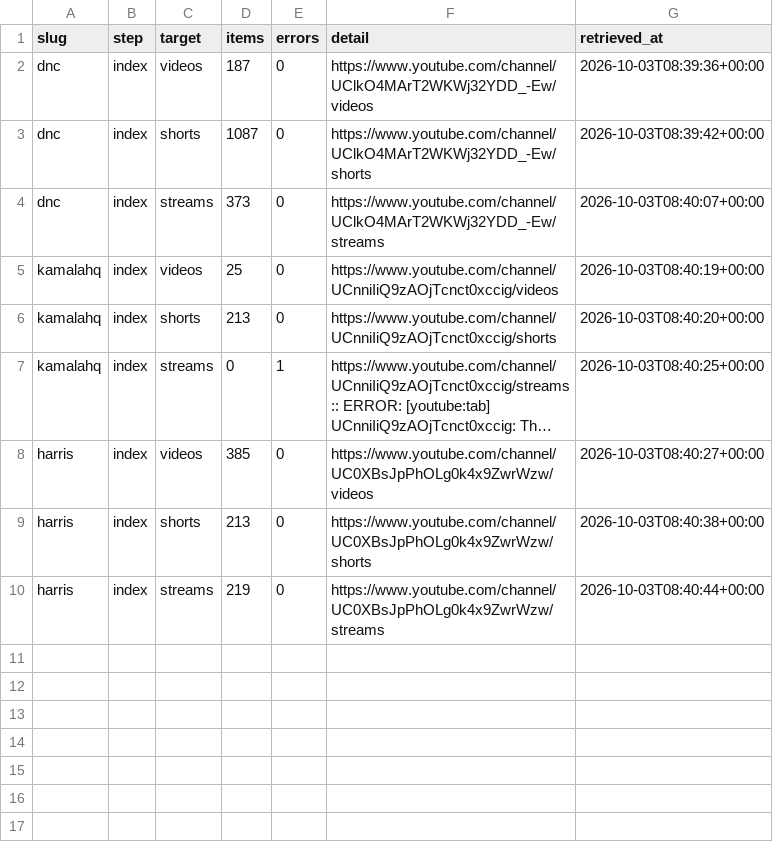
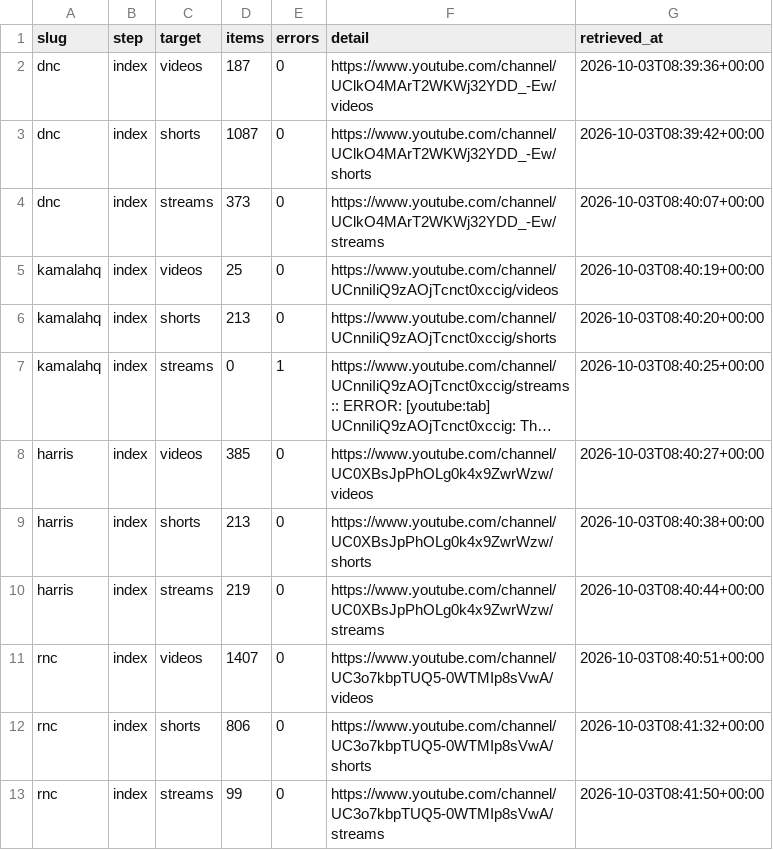
Before and after one commit to shi16chun/Party-visualization, a CSV file: v3/data/audit/youtube_pull_log.csv, drawn as a sheet; long unchanged cells end in …; the diff names each change by its address in the sheet, - before the commit and + after, or states it on an @@ line.

```diff
--- a/v3/data/audit/youtube_pull_log.csv
+++ b/v3/data/audit/youtube_pull_log.csv
+row 11: rnc | index | videos | 1407 | 0 | https://www.youtube.com/channel/UC3o7kbpTUQ5-0WTMIp8sVwA/videos | 2026-10-03T08:40:51+00:00
+row 12: rnc | index | shorts | 806 | 0 | https://www.youtube.com/channel/UC3o7kbpTUQ5-0WTMIp8sVwA/shorts | 2026-10-03T08:41:32+00:00
+row 13: rnc | index | streams | 99 | 0 | https://www.youtube.com/channel/UC3o7kbpTUQ5-0WTMIp8sVwA/streams | 2026-10-03T08:41:50+00:00
```
Also changed, not shown: 3 other files.
